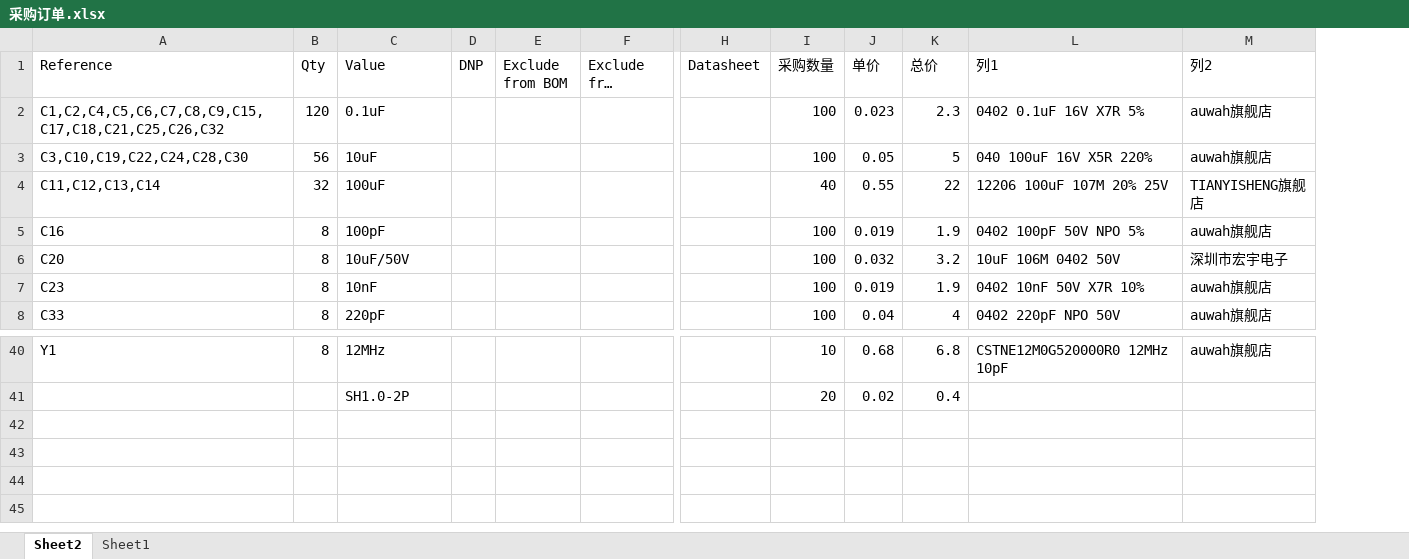
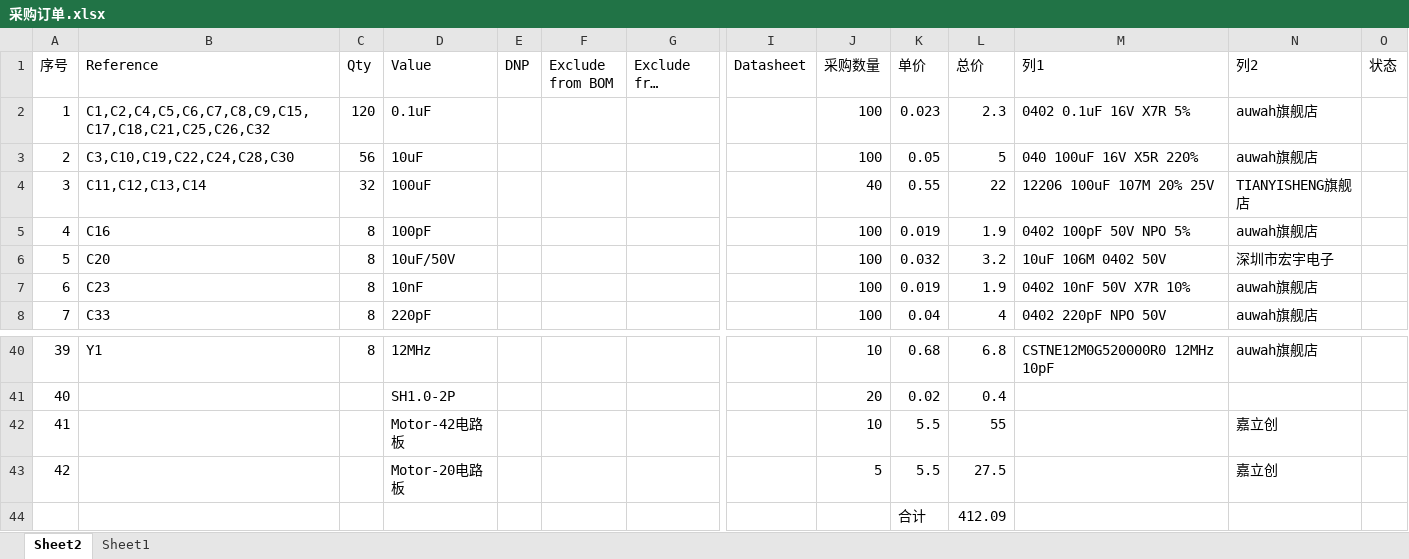
Before and after one commit to xuzhihao-248/roboticArm, an Excel workbook: my/selfHardWarePCB/MotorDriver/采购元件/采购订单.xlsx, sheet Sheet2, drawn as a sheet; only a part is shown, gaps mark what is left out; long unchanged cells end in …; values as stored, in another font and other column widths than the file's, no cell formats; table styles not drawn; rows hold the shown columns only; the diff names each change by its address in the sheet, - before the commit and + after, or states it on an @@ line.

```diff
--- a/my/selfHardWarePCB/MotorDriver/采购元件/采购订单.xlsx (sheet Sheet2)
+++ b/my/selfHardWarePCB/MotorDriver/采购元件/采购订单.xlsx (sheet Sheet2)
+column A (序号), rows 2-8: 1 | 2 | 3 | 4 | 5 | 6 | 7; rows 40-41: 39 | 40
+column O (状态), empty
+row 42: 41 |  |  | Motor-42电路板 |  |  |  |  | 10 | 5.5 | 55 |  | 嘉立创
+row 43: 42 |  |  | Motor-20电路板 |  |  |  |  | 5 | 5.5 | 27.5 |  | 嘉立创
+row 44:  |  |  |  |  |  |  |  |  | 合计 | 412.09
```
Also changed, not shown: cell formats, formulas that keep their value, 1 other file.
